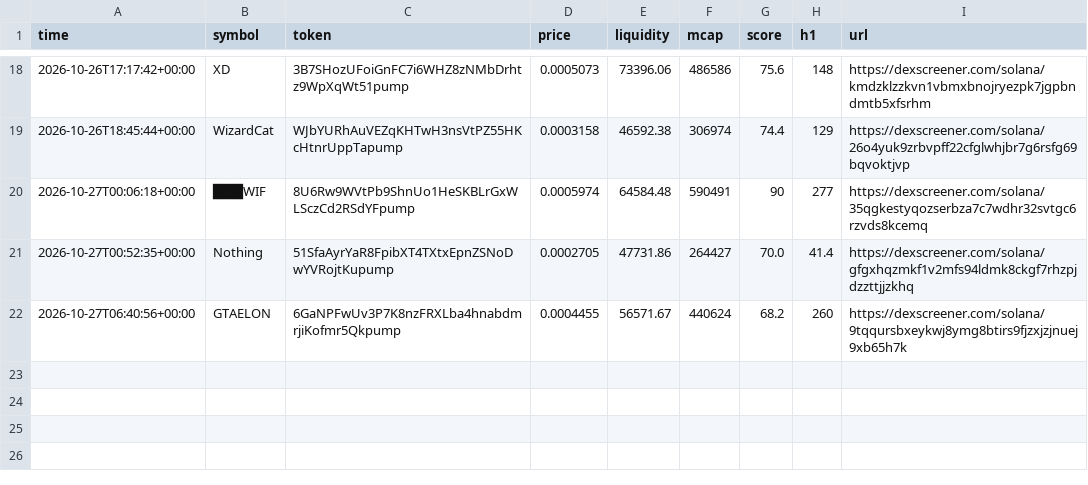
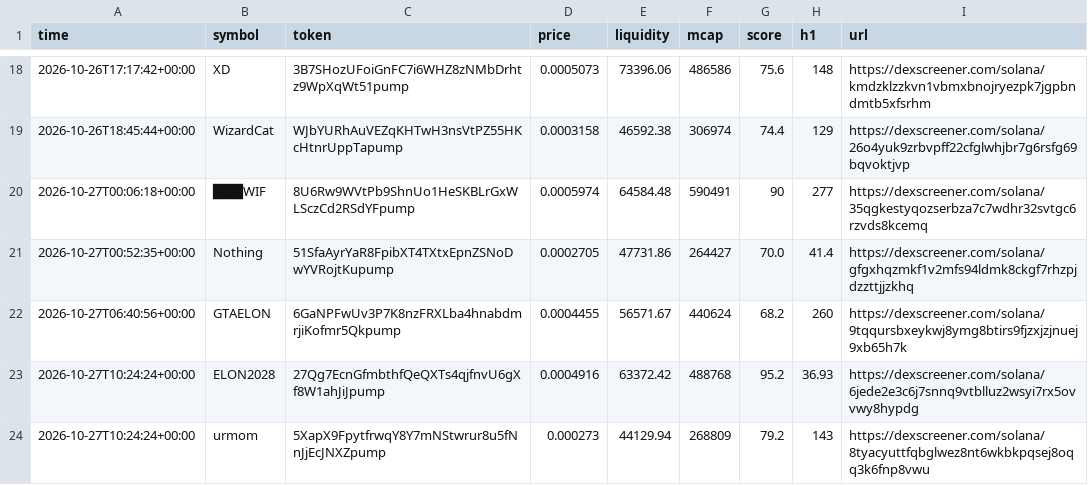
Before and after one commit to SuppleVise/memecoin-scanner, a CSV file: signals_moonshot.csv, drawn as a sheet; only a part is shown, gaps mark what is left out.

```diff
--- a/signals_moonshot.csv
+++ b/signals_moonshot.csv
@@ -22 +22,3 @@ time,symbol,token,price,liquidity,mcap,score,h1,url
 2026-10-27T06:40:56+00:00,GTAELON,6GaNPFwUv3P7K8nzFRXLba4hnabdmrjiKofmr5Qkpump,0.0004455,56571.67,440624,68.2,260,https://dexscreener.com/solana/9tqqursbxeykwj8ymg8btirs9fjzxjzjnuej9xb65h7k
+2026-10-27T10:24:24+00:00,ELON2028,27Qg7EcnGfmbthfQeQXTs4qjfnvU6gXf8W1ahJiJpump,0.0004916,63372.42,488768,95.2,36.93,https://dexscreener.com/solana/6jede2e3c6j7snnq9vtblluz2wsyi7rx5ovvwy8hypdg
+2026-10-27T10:24:24+00:00,urmom,5XapX9FpytfrwqY8Y7mNStwrur8u5fNnJjEcJNXZpump,0.000273,44129.94,268809,79.2,143,https://dexscreener.com/solana/8tyacyuttfqbglwez8nt6wkbkpqsej8oqq3k6fnp8vwu
```
Also changed, not shown: paper_journal_moonshot.csv, paper_journal_moonshot_all.csv, 9 other files.
